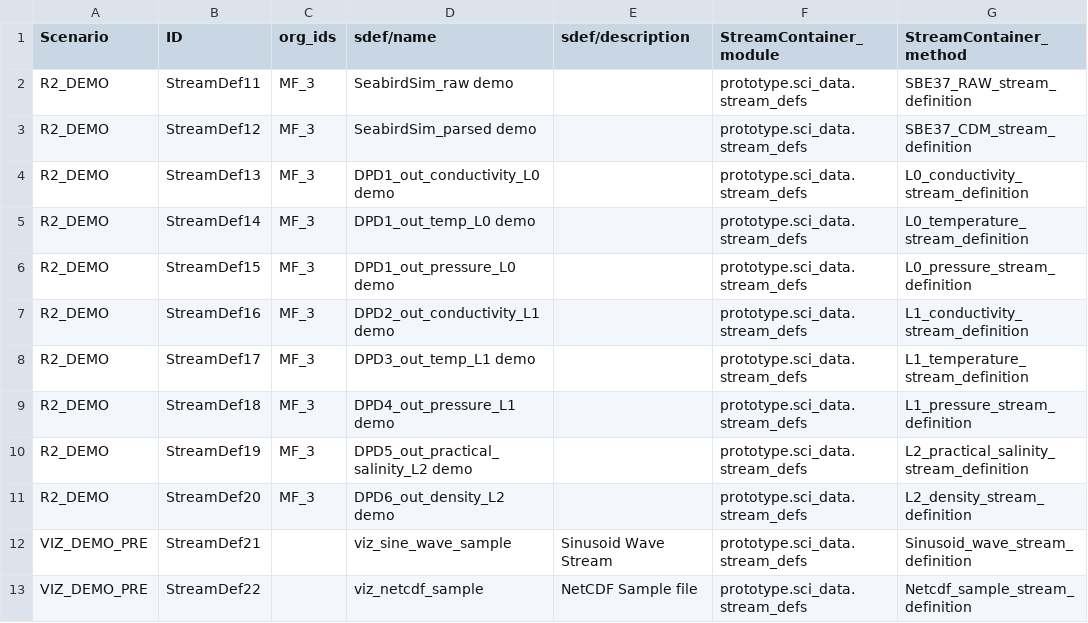
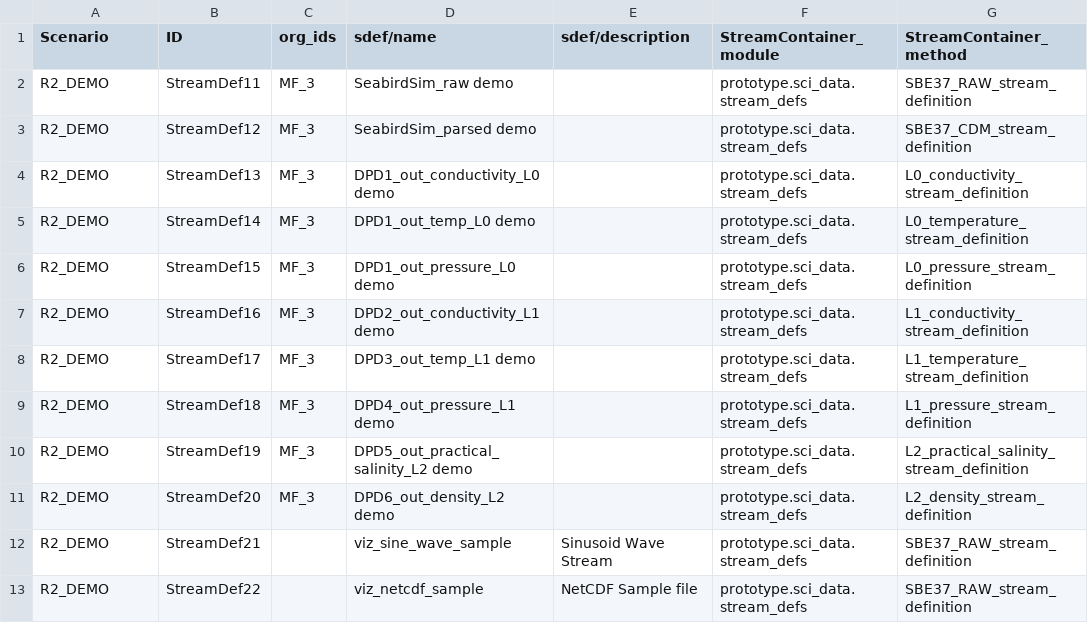
Before and after one commit to ooici/ion-definitions, a CSV file: res/preload/r2_ioc/StreamDefinition.csv, drawn as a sheet.

```diff
--- a/res/preload/r2_ioc/StreamDefinition.csv
+++ b/res/preload/r2_ioc/StreamDefinition.csv
@@ -11,3 +11,3 @@ R2_DEMO,StreamDef19,MF_3,DPD5_out_practical_salinity_L2 demo,,prototype.sci_data
 R2_DEMO,StreamDef20,MF_3,DPD6_out_density_L2 demo,,prototype.sci_data.stream_defs,L2_density_stream_definition
-VIZ_DEMO_PRE,StreamDef21,,viz_sine_wave_sample,Sinusoid Wave Stream,prototype.sci_data.stream_defs,Sinusoid_wave_stream_definition
-VIZ_DEMO_PRE,StreamDef22,,viz_netcdf_sample,NetCDF Sample file,prototype.sci_data.stream_defs,Netcdf_sample_stream_definition
+R2_DEMO,StreamDef21,,viz_sine_wave_sample,Sinusoid Wave Stream,prototype.sci_data.stream_defs,SBE37_RAW_stream_definition
+R2_DEMO,StreamDef22,,viz_netcdf_sample,NetCDF Sample file,prototype.sci_data.stream_defs,SBE37_RAW_stream_definition
```
Also changed, not shown: res/preload/r2_ioc/DataProcessDefinition.csv, res/preload/r2_ioc/DataProduct.csv, 3 other files.
